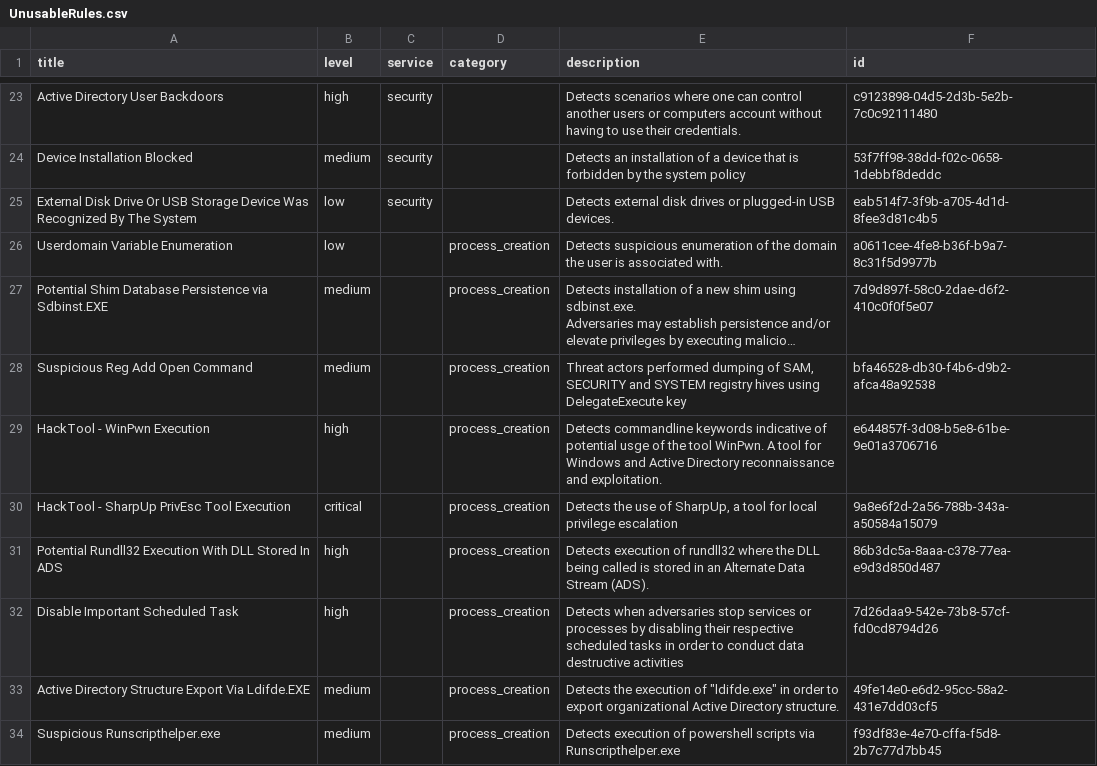
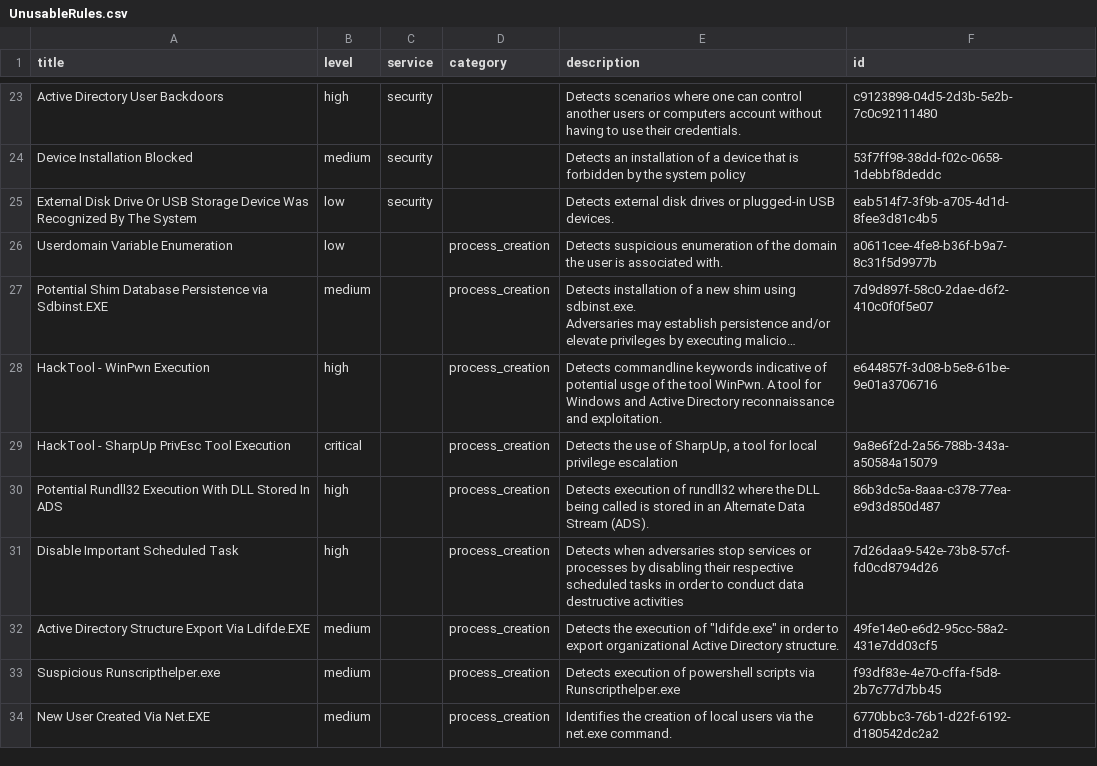
Before and after one commit to Yamato-Security/EventLog-Baseline-Guide, a CSV file: data/Windows_Default/UnusableRules.csv, drawn as a sheet; only a part is shown, gaps mark what is left out; the shorter side is filled out with more unchanged rows; long unchanged cells end in …; removed rows and columns are numbered as before the commit, all else as after; the diff covers the shown part only; the diff names each change by its address in the sheet, - before the commit and + after, or states it on an @@ line.

```diff
--- a/data/Windows_Default/UnusableRules.csv
+++ b/data/Windows_Default/UnusableRules.csv
-row 28: Suspicious Reg Add Open Command | medium |  | process_creation | Threat actors performed dumping of SAM, SECURITY and SYSTEM registry hives using DelegateExecute key | bfa46528-db30-f4b6-d9b2-afca48a92538
```
Also changed, not shown: 5 added rows and 4 edited cells elsewhere in this file, data/Windows_Default/UsableRules.csv, data/Windows_Default/WELA-Audit-Result.csv.
